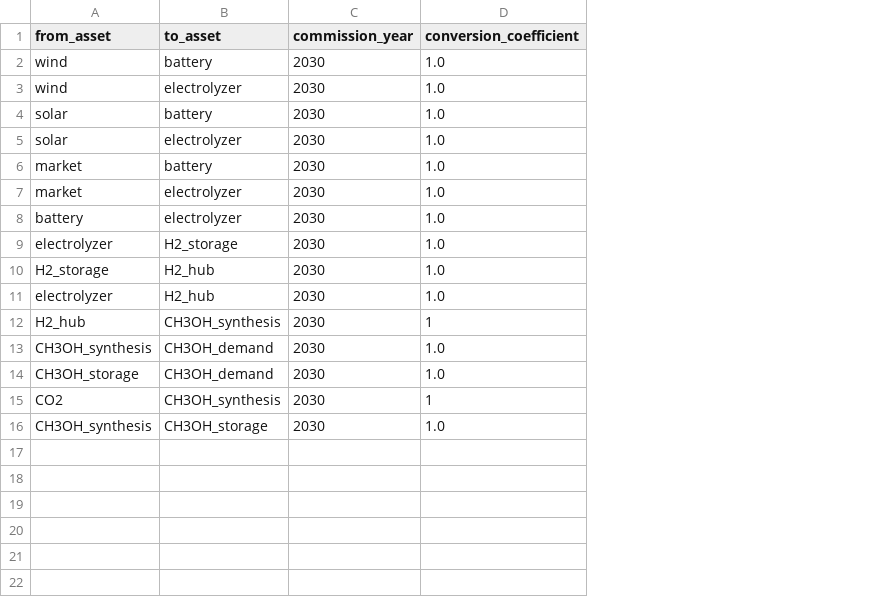
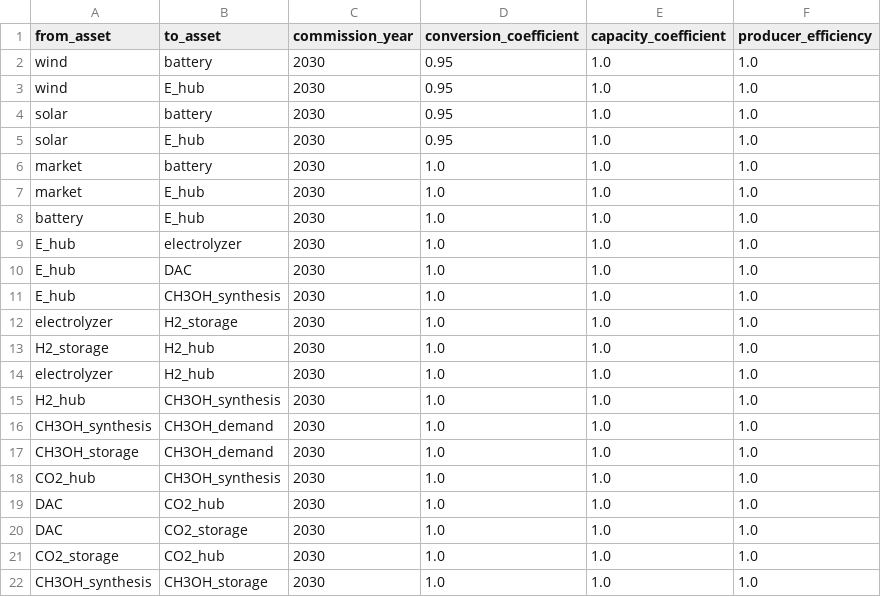
Before and after one commit to LeoEble/Tulipa_SCA, a CSV file: data/raw/Methanol_V01/flow-commission.csv, drawn as a sheet; addresses are those after the commit; the diff names each change by its address in the sheet, - before the commit and + after, or states it on an @@ line.

Commit message:
Updated data for methanol comparison case.

```diff
--- a/data/raw/Methanol_V01/flow-commission.csv
+++ b/data/raw/Methanol_V01/flow-commission.csv
+column E (capacity_coefficient), rows 2-8: all 1.0; rows 12-18: all 1.0; row 22: 1.0
+column F (producer_efficiency), rows 2-8: all 1.0; rows 12-18: all 1.0; row 22: 1.0
-D2:D5 (conversion_coefficient): 1.0
+D2:D5 (conversion_coefficient): 0.95
-B3 (to_asset): electrolyzer
+B3 (to_asset): E_hub
-B5 (to_asset): electrolyzer
+B5 (to_asset): E_hub
-B7:B8 (to_asset): electrolyzer
+B7:B8 (to_asset): E_hub
+row 9: E_hub | electrolyzer | 2030 | 1.0 | 1.0 | 1.0
+row 10: E_hub | DAC | 2030 | 1.0 | 1.0 | 1.0
+row 11: E_hub | CH3OH_synthesis | 2030 | 1.0 | 1.0 | 1.0
-D15 (conversion_coefficient): 1
+D15 (conversion_coefficient): 1.0
-A18 (from_asset): CO2
+A18 (from_asset): CO2_hub
-D18 (conversion_coefficient): 1
+D18 (conversion_coefficient): 1.0
+row 19: DAC | CO2_hub | 2030 | 1.0 | 1.0 | 1.0
+row 20: DAC | CO2_storage | 2030 | 1.0 | 1.0 | 1.0
+row 21: CO2_storage | CO2_hub | 2030 | 1.0 | 1.0 | 1.0
```
Also changed, not shown: data/raw/Methanol_V01/asset-commission.csv, data/raw/Methanol_V01/asset-milestone.csv, 15 other files.
